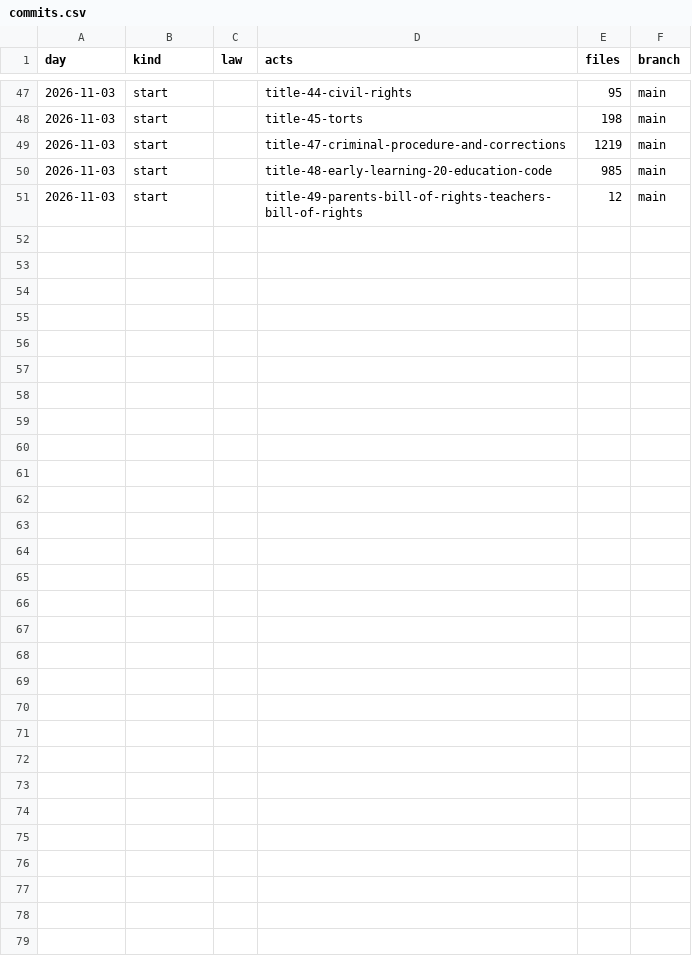
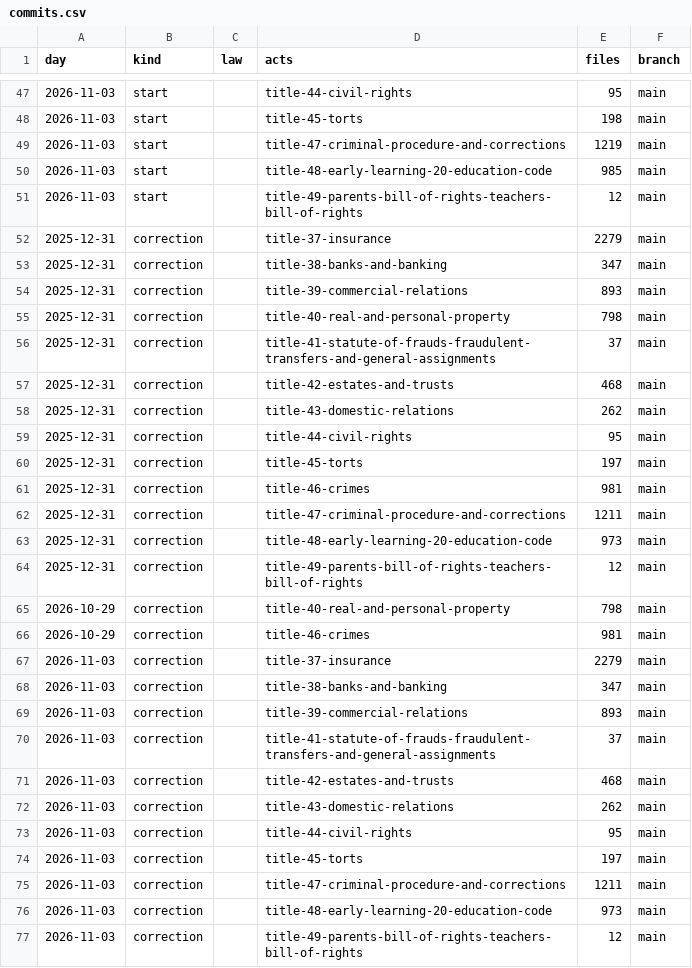
Before and after one commit to lexifina/united-states-florida-law, a CSV file: data/commits.csv, drawn as a sheet; only a part is shown, gaps mark what is left out; the diff names each change by its address in the sheet, - before the commit and + after, or states it on an @@ line.

Commit message:
Documentation, tables, tools and REPRODUCE.md
Appended 26 commits to 5f28821fcee3 (26 of them corrections); corpus sha256 6ff46330692166a371513e9500d2222c2094979861dfcc43bc88be03712ae391, data retrieved 2026-11-11.

```diff
--- a/data/commits.csv
+++ b/data/commits.csv
+row 52: 2025-12-31 | correction |  | title-37-insurance | 2279 | main
+row 53: 2025-12-31 | correction |  | title-38-banks-and-banking | 347 | main
+row 54: 2025-12-31 | correction |  | title-39-commercial-relations | 893 | main
+row 55: 2025-12-31 | correction |  | title-40-real-and-personal-property | 798 | main
+row 56: 2025-12-31 | correction |  | title-41-statute-of-frauds-fraudulent-transfers-and-general-assignments | 37 | main
+row 57: 2025-12-31 | correction |  | title-42-estates-and-trusts | 468 | main
+row 58: 2025-12-31 | correction |  | title-43-domestic-relations | 262 | main
+row 59: 2025-12-31 | correction |  | title-44-civil-rights | 95 | main
+row 60: 2025-12-31 | correction |  | title-45-torts | 197 | main
+row 61: 2025-12-31 | correction |  | title-46-crimes | 981 | main
+row 62: 2025-12-31 | correction |  | title-47-criminal-procedure-and-corrections | 1211 | main
+row 63: 2025-12-31 | correction |  | title-48-early-learning-20-education-code | 973 | main
+row 64: 2025-12-31 | correction |  | title-49-parents-bill-of-rights-teachers-bill-of-rights | 12 | main
+row 65: 2026-10-29 | correction |  | title-40-real-and-personal-property | 798 | main
+row 66: 2026-10-29 | correction |  | title-46-crimes | 981 | main
+row 67: 2026-11-03 | correction |  | title-37-insurance | 2279 | main
+row 68: 2026-11-03 | correction |  | title-38-banks-and-banking | 347 | main
+row 69: 2026-11-03 | correction |  | title-39-commercial-relations | 893 | main
+row 70: 2026-11-03 | correction |  | title-41-statute-of-frauds-fraudulent-transfers-and-general-assignments | 37 | main
+row 71: 2026-11-03 | correction |  | title-42-estates-and-trusts | 468 | main
+row 72: 2026-11-03 | correction |  | title-43-domestic-relations | 262 | main
+row 73: 2026-11-03 | correction |  | title-44-civil-rights | 95 | main
+row 74: 2026-11-03 | correction |  | title-45-torts | 197 | main
+row 75: 2026-11-03 | correction |  | title-47-criminal-procedure-and-corrections | 1211 | main
+row 76: 2026-11-03 | correction |  | title-48-early-learning-20-education-code | 973 | main
+row 77: 2026-11-03 | correction |  | title-49-parents-bill-of-rights-teachers-bill-of-rights | 12 | main
```
Also changed, not shown: 28 other files.
